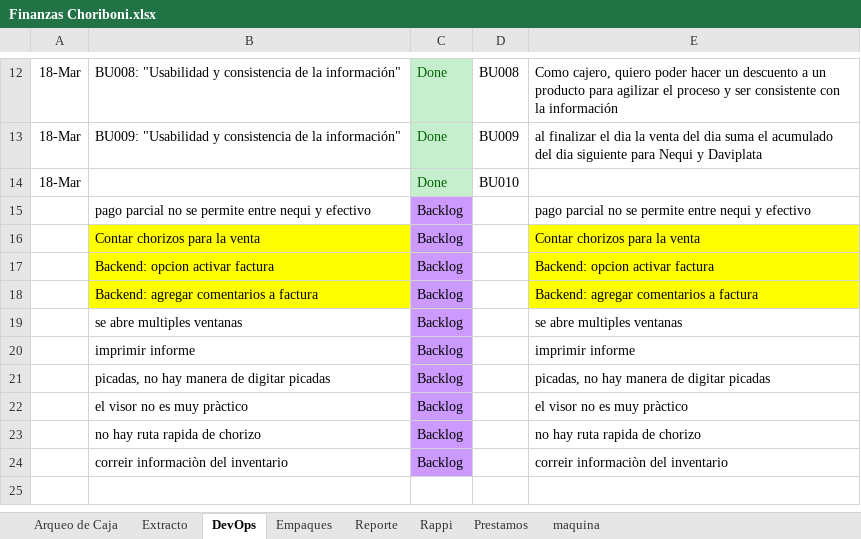
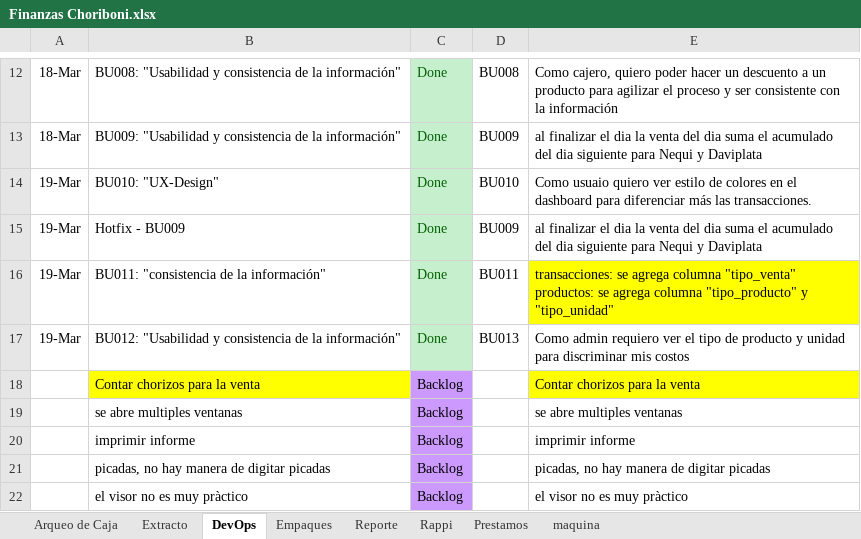
Before and after one commit to edwin15torres/Hardware, an Excel workbook: Finanzas Choriboni.xlsx, sheet DevOps, drawn as a sheet; only a part is shown, gaps mark what is left out; the shorter side is filled out with more unchanged rows; values as stored, in another font and other column widths than the file's, no borders; removed rows and columns are numbered as before the commit, all else as after; ↵ is a line break in a cell; the diff names each change by its address in the sheet, - before the commit and + after, or states it on an @@ line.

```diff
--- a/Finanzas Choriboni.xlsx (sheet DevOps)
+++ b/Finanzas Choriboni.xlsx (sheet DevOps)
-row 14: 18-Mar |  | Done | BU010
-row 15:  | pago parcial no se permite entre nequi y efectivo | Backlog |  | pago parcial no se permite entre nequi y efectivo
+row 14: 19-Mar | BU010: "UX-Design" | Done | BU010 | Como usuaio quiero ver estilo de colores en el dashboard para diferenciar más las transacciones.
+row 15: 19-Mar | Hotfix - BU009 | Done | BU009 | al finalizar el dia la venta del dia suma el acumulado del dia siguiente para Nequi y Daviplata
+row 16: 19-Mar | BU011: "consistencia de la información" | Done | BU011 | transacciones: se agrega columna "tipo_venta" ↵ productos: se agrega columna "tipo_producto" y "tipo_unidad"
+row 17: 19-Mar | BU012: "Usabilidad y consistencia de la información" | Done | BU013 | Como admin requiero ver el tipo de producto y unidad para discriminar mis costos
-row 17:  | Backend: opcion activar factura | Backlog |  | Backend: opcion activar factura
-row 18:  | Backend: agregar comentarios a factura | Backlog |  | Backend: agregar comentarios a factura
```
Also changed, not shown: sheet Arqueo de Caja, sheet Extracto, 3 other files.
